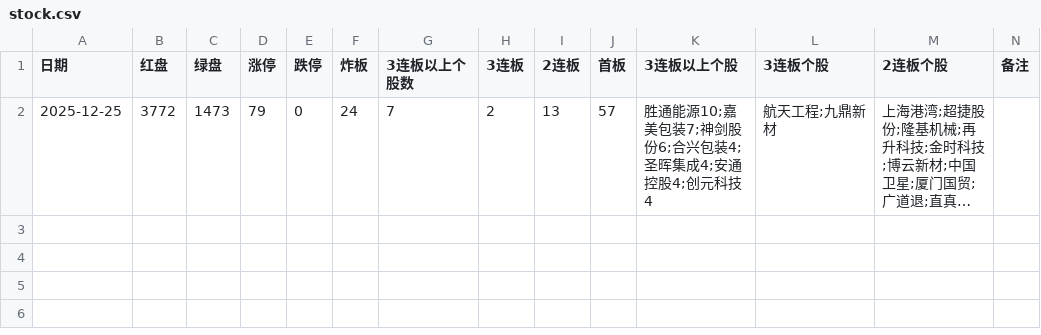
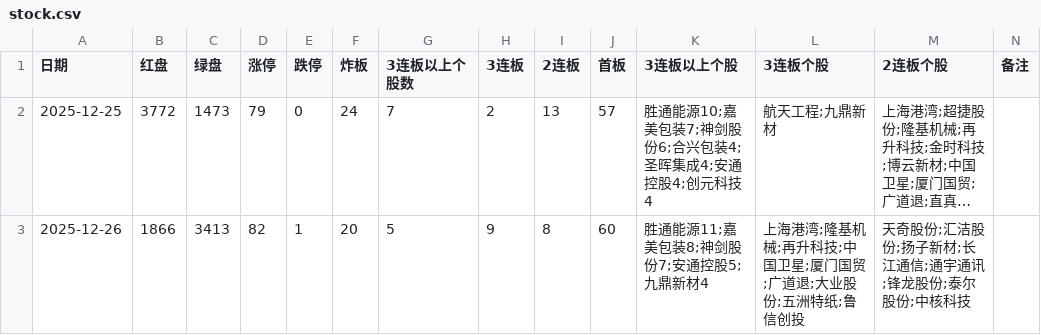
Before and after one commit to pangyouzhen/2026, a CSV file: sentiment/stock.csv, drawn as a sheet; long unchanged cells end in …; the diff names each change by its address in the sheet, - before the commit and + after, or states it on an @@ line.

```diff
--- a/sentiment/stock.csv
+++ b/sentiment/stock.csv
+row 3: 2025-12-26 | 1866 | 3413 | 82 | 1 | 20 | 5 | 9 | 8 | 60 | 胜通能源11;嘉美包装8;神剑股份7;安通控股5;九鼎新材4 | 上海港湾;隆基机械;再升科技;中国卫星;厦门国贸;广道退;大业股份;五洲特纸;鲁信创投 | 天奇股份;汇洁股份;扬子新材;长江通信;通宇通讯;锋龙股份;泰尔股份;中核科技
```
Also changed, not shown: 8 other files.
